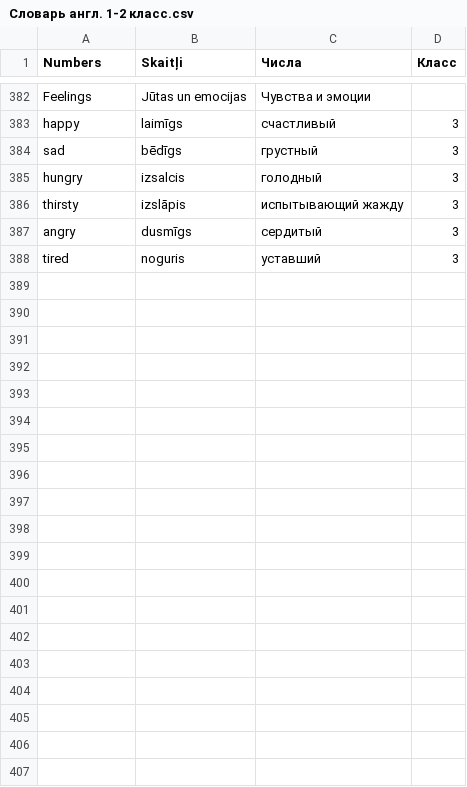
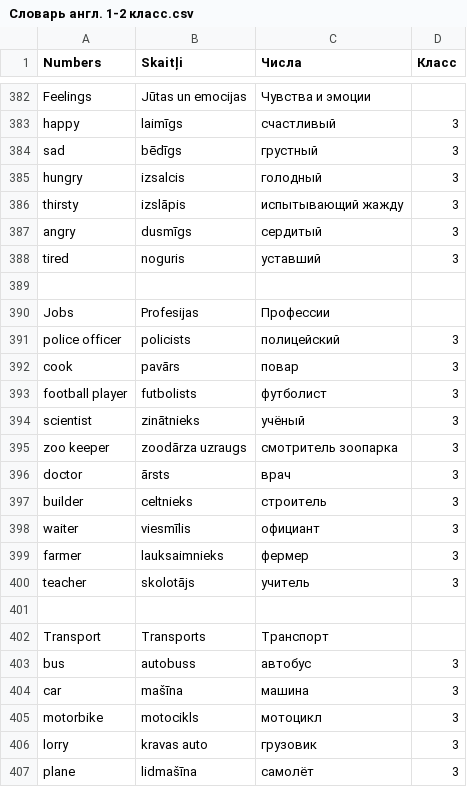
Before and after one commit to ArDiLearn/DictionaryGames, a CSV file: Словарь англ. 1-2 класс.csv, drawn as a sheet; only a part is shown, gaps mark what is left out; the diff covers the shown part only.

```diff
--- a/Словарь англ. 1-2 класс.csv
+++ b/Словарь англ. 1-2 класс.csv
@@ -388 +388,20 @@ angry,dusmīgs,сердитый,3
 tired,noguris,уставший,3
+,,,
+Jobs,Profesijas,Профессии,
+police officer,policists,полицейский,3
+cook,pavārs,повар,3
+football player,futbolists,футболист,3
+scientist,zinātnieks,учёный,3
+zoo keeper,zoodārza uzraugs,смотритель зоопарка,3
+doctor,ārsts,врач,3
+builder,celtnieks,строитель,3
+waiter,viesmīlis,официант,3
+farmer,lauksaimnieks,фермер,3
+teacher,skolotājs,учитель,3
+,,,
+Transport,Transports,Транспорт,
+bus,autobuss,автобус,3
+car,mašīna,машина,3
+motorbike,motocikls,мотоцикл,3
+lorry,kravas auto,грузовик,3
+plane,lidmašīna,самолёт,3
```
Also changed, not shown: 37 added rows elsewhere in this file, 4 other files.
